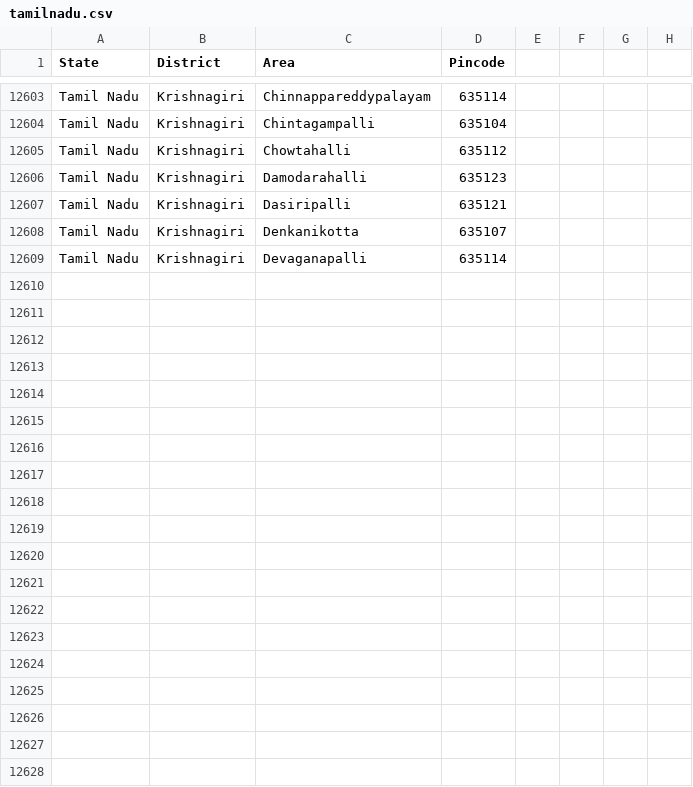
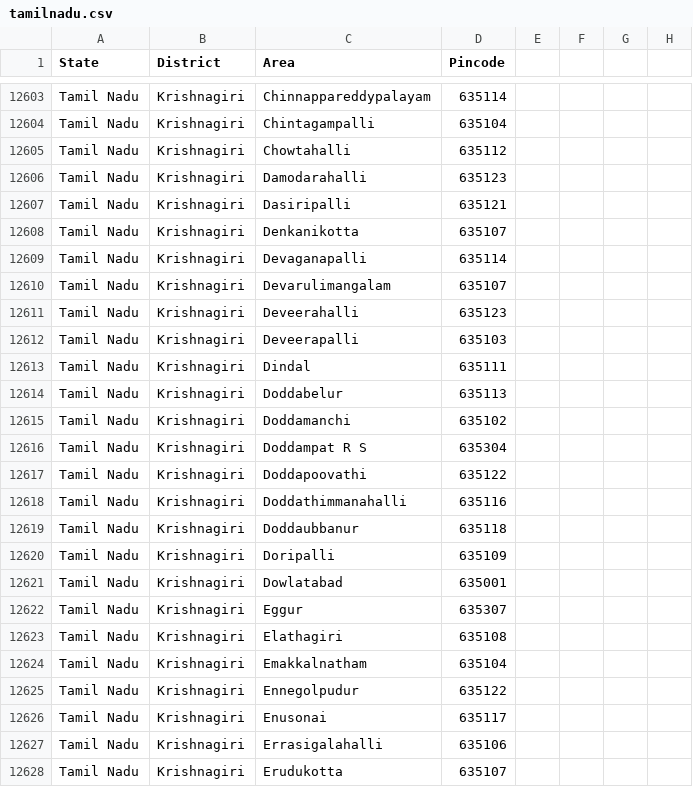
Before and after one commit to vpmglug/districts_details, a CSV file: districts/tamilnadu.csv, drawn as a sheet; only a part is shown, gaps mark what is left out; the diff covers the shown part only; the diff names each change by its address in the sheet, - before the commit and + after, or states it on an @@ line.

Commit message:
krishnagiri 1

```diff
--- a/districts/tamilnadu.csv
+++ b/districts/tamilnadu.csv
+row 12610: Tamil Nadu | Krishnagiri | Devarulimangalam | 635107
+row 12611: Tamil Nadu | Krishnagiri | Deveerahalli | 635123
+row 12612: Tamil Nadu | Krishnagiri | Deveerapalli | 635103
+row 12613: Tamil Nadu | Krishnagiri | Dindal | 635111
+row 12614: Tamil Nadu | Krishnagiri | Doddabelur | 635113
+row 12615: Tamil Nadu | Krishnagiri | Doddamanchi | 635102
+row 12616: Tamil Nadu | Krishnagiri | Doddampat R S | 635304
+row 12617: Tamil Nadu | Krishnagiri | Doddapoovathi | 635122
+row 12618: Tamil Nadu | Krishnagiri | Doddathimmanahalli | 635116
+row 12619: Tamil Nadu | Krishnagiri | Doddaubbanur | 635118
+row 12620: Tamil Nadu | Krishnagiri | Doripalli | 635109
+row 12621: Tamil Nadu | Krishnagiri | Dowlatabad | 635001
+row 12622: Tamil Nadu | Krishnagiri | Eggur | 635307
+row 12623: Tamil Nadu | Krishnagiri | Elathagiri | 635108
+row 12624: Tamil Nadu | Krishnagiri | Emakkalnatham | 635104
+row 12625: Tamil Nadu | Krishnagiri | Ennegolpudur | 635122
+row 12626: Tamil Nadu | Krishnagiri | Enusonai | 635117
+row 12627: Tamil Nadu | Krishnagiri | Errasigalahalli | 635106
+row 12628: Tamil Nadu | Krishnagiri | Erudukotta | 635107
```
Also changed, not shown: 14 added rows elsewhere in this file, 1 other file.
